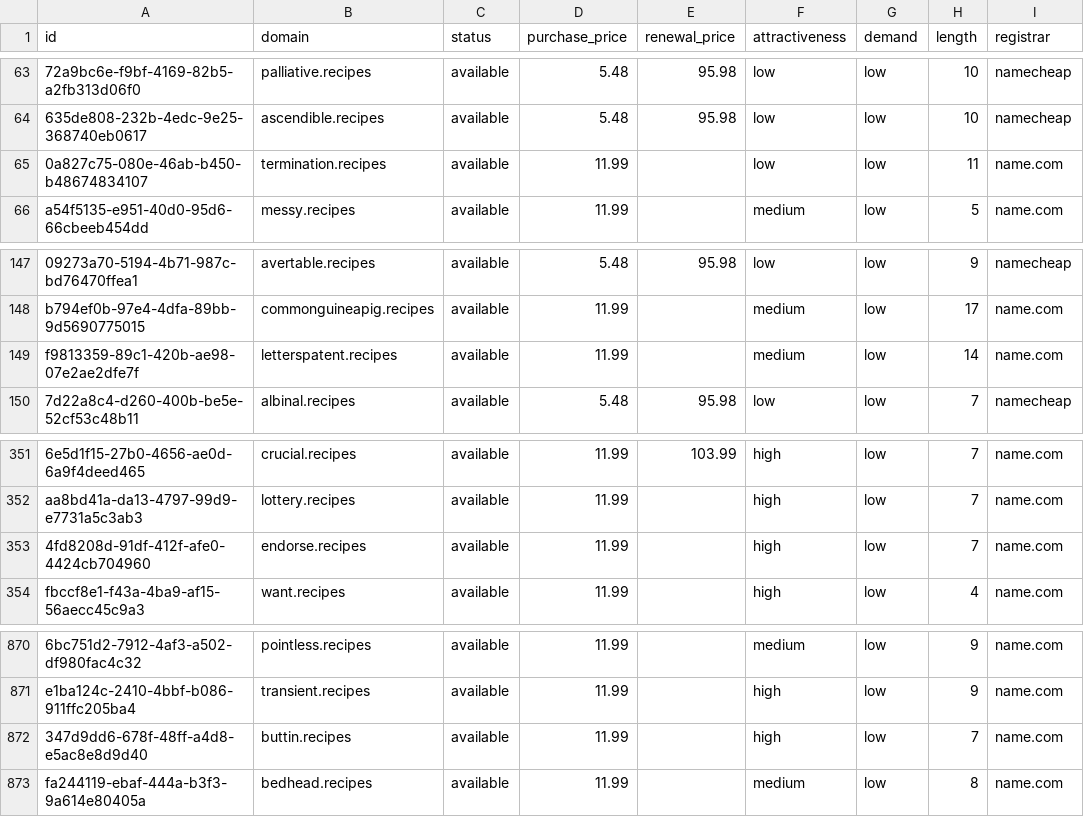
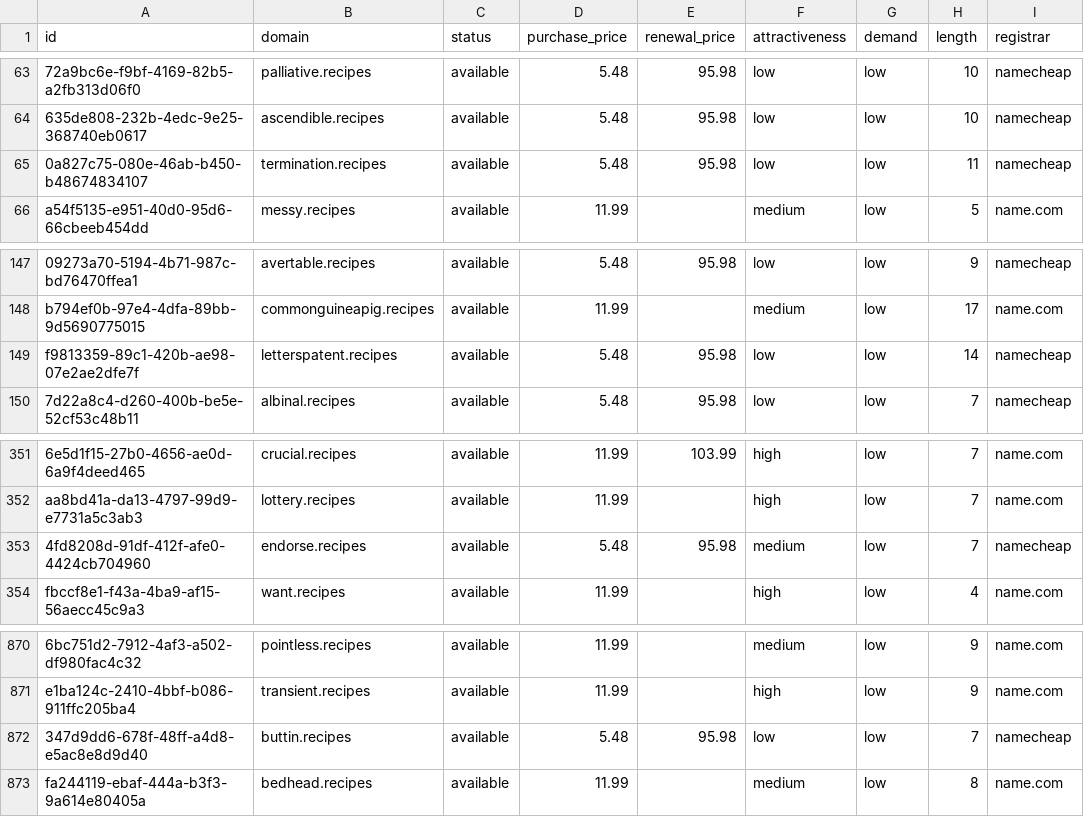
Before and after one commit to UniqueDomains/recipes-oneword-domains, a CSV file: recipes.csv, drawn as a sheet; only a part is shown, gaps mark what is left out; the diff names each change by its address in the sheet, - before the commit and + after, or states it on an @@ line.

Commit message:
Domains update

```diff
--- a/recipes.csv
+++ b/recipes.csv
-D65 (purchase_price): 11.99
+D65 (purchase_price): 5.48
-E65 (renewal_price): (empty)
+E65 (renewal_price): 95.98
-I65 (registrar): name.com
+I65 (registrar): namecheap
-D149 (purchase_price): 11.99
+D149 (purchase_price): 5.48
-E149 (renewal_price): (empty)
+E149 (renewal_price): 95.98
-F149 (attractiveness): medium
+F149 (attractiveness): low
-I149 (registrar): name.com
+I149 (registrar): namecheap
-D353 (purchase_price): 11.99
+D353 (purchase_price): 5.48
-E353 (renewal_price): (empty)
+E353 (renewal_price): 95.98
-F353 (attractiveness): high
+F353 (attractiveness): medium
-I353 (registrar): name.com
+I353 (registrar): namecheap
-D872 (purchase_price): 11.99
+D872 (purchase_price): 5.48
-E872 (renewal_price): (empty)
+E872 (renewal_price): 95.98
-F872 (attractiveness): high
+F872 (attractiveness): low
-I872 (registrar): name.com
+I872 (registrar): namecheap
```
Also changed, not shown: 4 other files.
